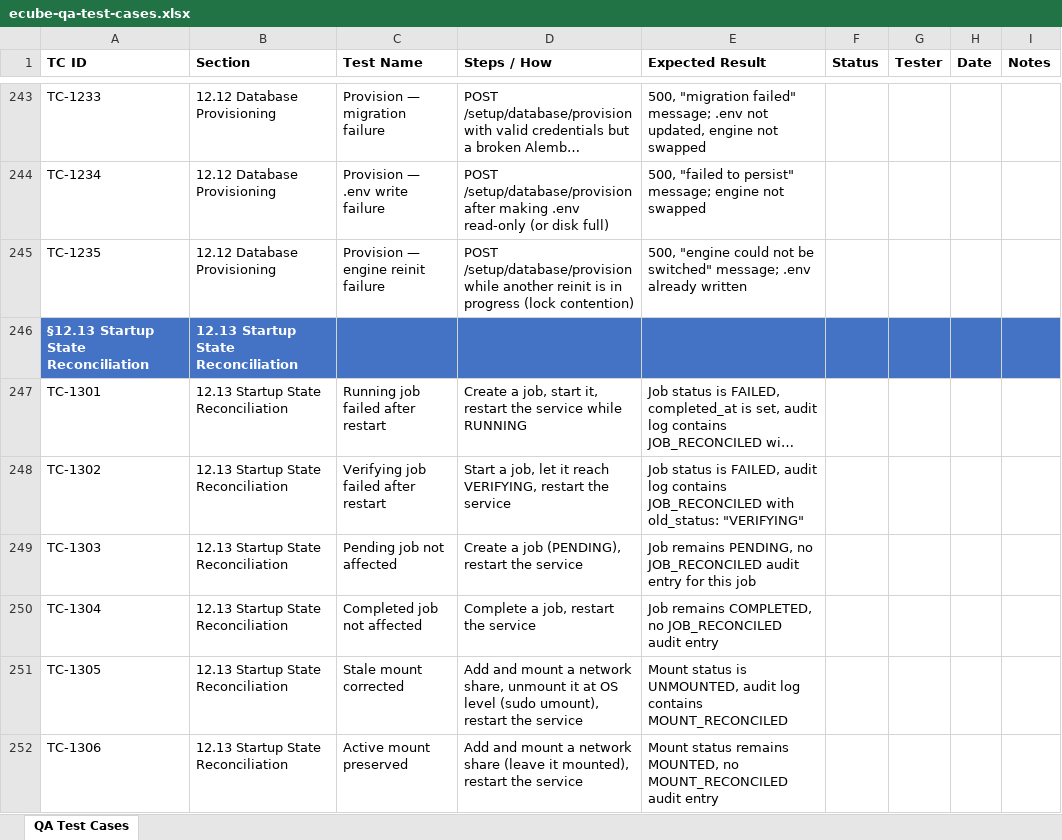
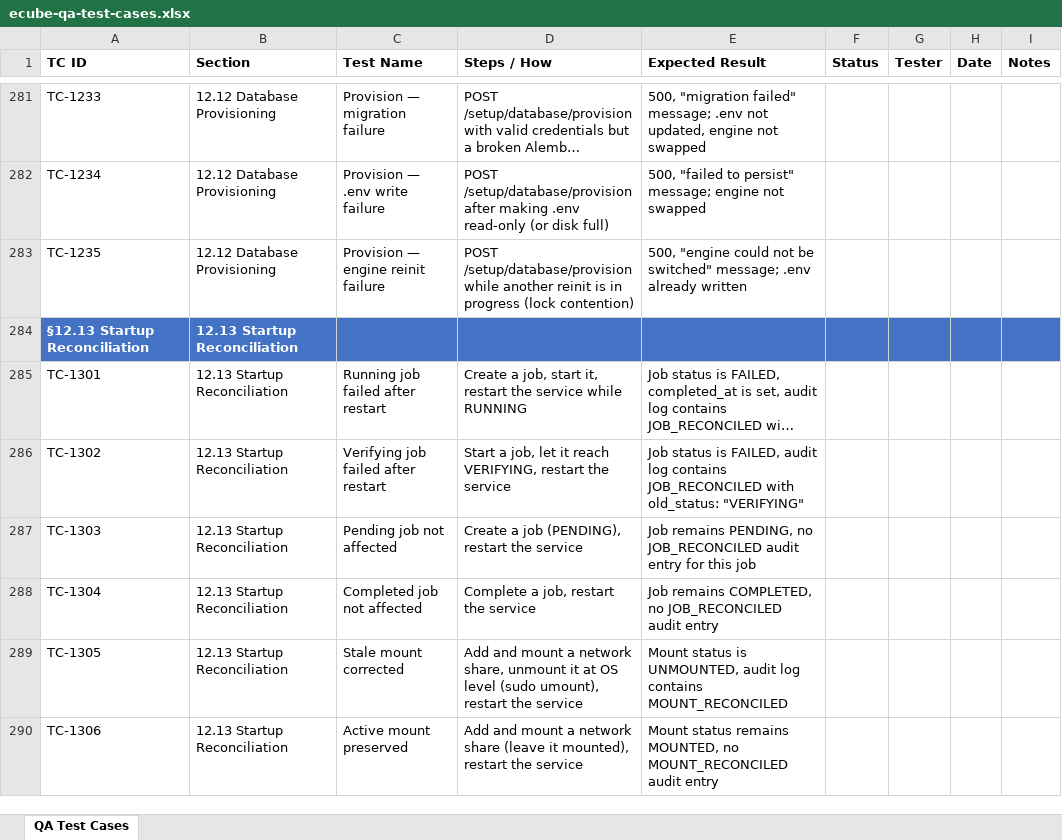
Before and after one commit to t3knoid/ecube, an Excel workbook: docs/testing/ecube-qa-test-cases.xlsx, sheet QA Test Cases, drawn as a sheet; only a part is shown, gaps mark what is left out; long unchanged cells end in …; values as stored, in another font and other column widths than the file's, no borders; addresses are those after the commit; the diff covers the shown part only; the diff names each change by its address in the sheet, - before the commit and + after, or states it on an @@ line.

Commit message:
Enhance QA testing documentation and sync script with updated test case sections

```diff
--- a/docs/testing/ecube-qa-test-cases.xlsx (sheet QA Test Cases)
+++ b/docs/testing/ecube-qa-test-cases.xlsx (sheet QA Test Cases)
-A284 (TC ID): §12.13 Startup State Reconciliation
+A284 (TC ID): §12.13 Startup Reconciliation
-B284:B290 (Section): 12.13 Startup State Reconciliation
+B284:B290 (Section): 12.13 Startup Reconciliation
```
Also changed, not shown: 45 added rows and 7 edited cells elsewhere in this sheet, 2 other files.
